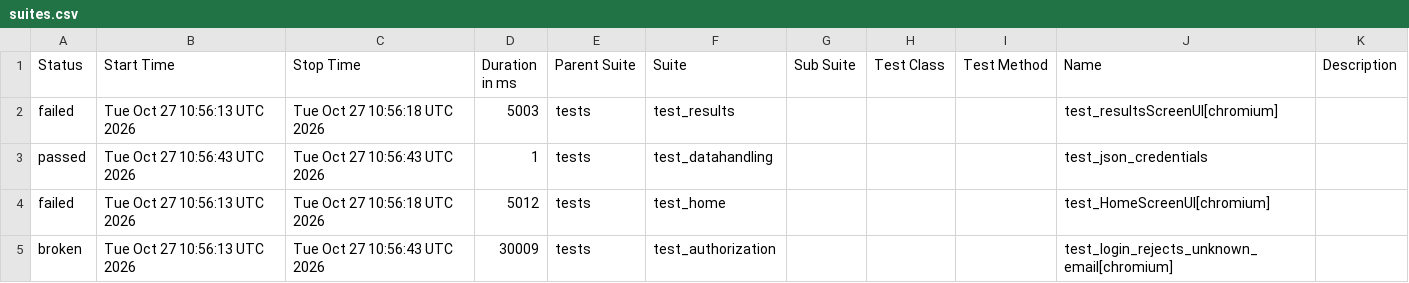
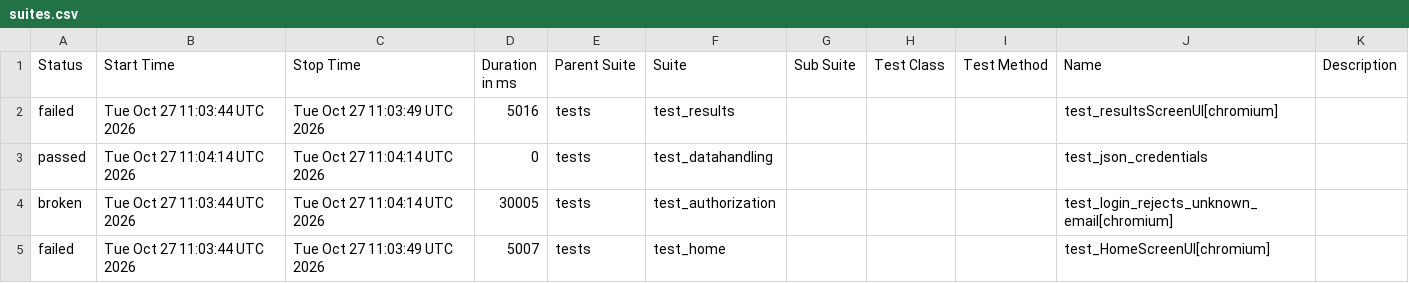
Before and after one commit to shafali-nishad/POM, a CSV file: data/suites.csv, drawn as a sheet.

```diff
--- a/data/suites.csv
+++ b/data/suites.csv
@@ -1,5 +1,5 @@
 "Status","Start Time","Stop Time","Duration in ms","Parent Suite","Suite","Sub Suite","Test Class","Test Method","Name","Description"
-"failed","Tue Oct 27 10:56:13 UTC 2026","Tue Oct 27 10:56:18 UTC 2026","5003","tests","test_results","","","","test_resultsScreenUI[chromium]",""
-"passed","Tue Oct 27 10:56:43 UTC 2026","Tue Oct 27 10:56:43 UTC 2026","1","tests","test_datahandling","","","","test_json_credentials",""
-"failed","Tue Oct 27 10:56:13 UTC 2026","Tue Oct 27 10:56:18 UTC 2026","5012","tests","test_home","","","","test_HomeScreenUI[chromium]",""
-"broken","Tue Oct 27 10:56:13 UTC 2026","Tue Oct 27 10:56:43 UTC 2026","30009","tests","test_authorization","","","","test_login_rejects_unknown_email[chromium]",""
+"failed","Tue Oct 27 11:03:44 UTC 2026","Tue Oct 27 11:03:49 UTC 2026","5016","tests","test_results","","","","test_resultsScreenUI[chromium]",""
+"passed","Tue Oct 27 11:04:14 UTC 2026","Tue Oct 27 11:04:14 UTC 2026","0","tests","test_datahandling","","","","test_json_credentials",""
+"broken","Tue Oct 27 11:03:44 UTC 2026","Tue Oct 27 11:04:14 UTC 2026","30005","tests","test_authorization","","","","test_login_rejects_unknown_email[chromium]",""
+"failed","Tue Oct 27 11:03:44 UTC 2026","Tue Oct 27 11:03:49 UTC 2026","5007","tests","test_home","","","","test_HomeScreenUI[chromium]",""
```
Also changed, not shown: 24 other files.
